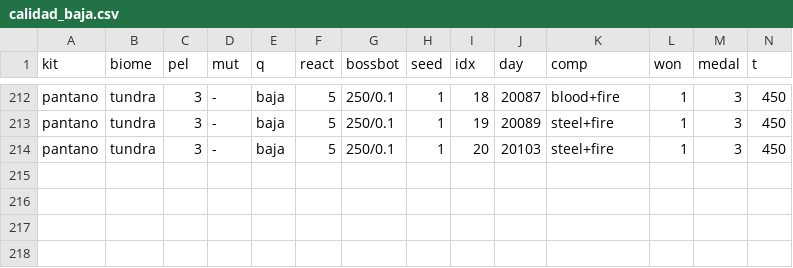
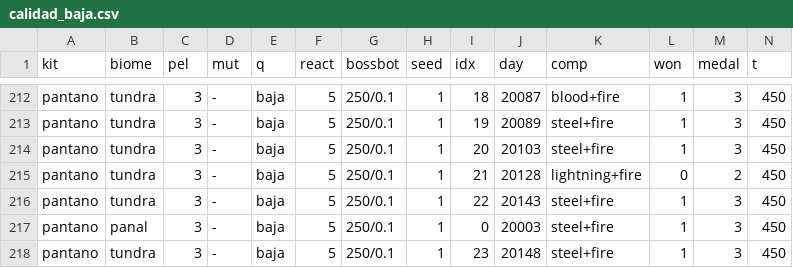
Before and after one commit to Xitakha/Game, a CSV file: tools/card-swarm-bot/calib/calidad_baja.csv, drawn as a sheet; only a part is shown, gaps mark what is left out; rows hold the shown columns only; the diff names each change by its address in the sheet, - before the commit and + after, or states it on an @@ line.

```diff
--- a/tools/card-swarm-bot/calib/calidad_baja.csv
+++ b/tools/card-swarm-bot/calib/calidad_baja.csv
+row 215: pantano | tundra | 3 | - | baja | 5 | 250/0.1 | 1 | 21 | 20128 | lightning+fire | 0 | 2 | 450
+row 216: pantano | tundra | 3 | - | baja | 5 | 250/0.1 | 1 | 22 | 20143 | steel+fire | 1 | 3 | 450
+row 217: pantano | panal | 3 | - | baja | 5 | 250/0.1 | 1 | 0 | 20003 | steel+fire | 1 | 3 | 450
+row 218: pantano | tundra | 3 | - | baja | 5 | 250/0.1 | 1 | 23 | 20148 | steel+fire | 1 | 3 | 450
```
Also changed, not shown: 1 other file.
